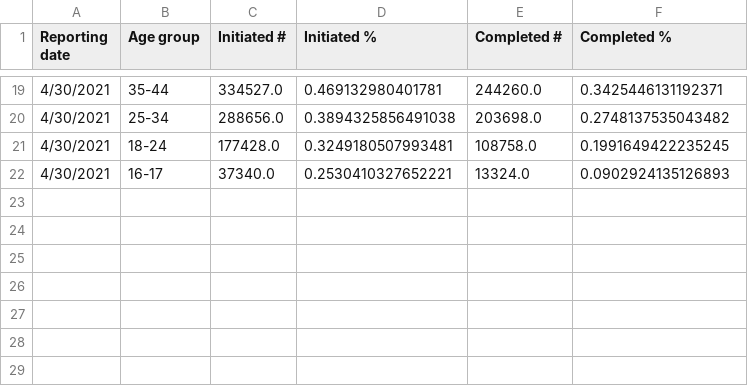
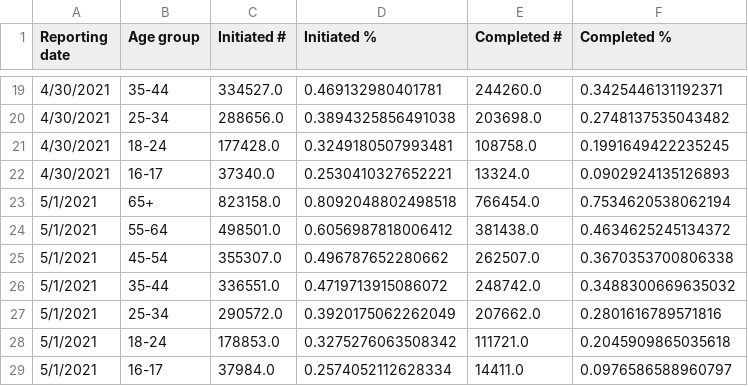
Before and after one commit to mattbayer/covid-wisconsin, a CSV file: data/vaccinations/Vax-Age-WI.csv, drawn as a sheet; only a part is shown, gaps mark what is left out; the diff names each change by its address in the sheet, - before the commit and + after, or states it on an @@ line.

Commit message:
Tableau manual update

```diff
--- a/data/vaccinations/Vax-Age-WI.csv
+++ b/data/vaccinations/Vax-Age-WI.csv
+row 23: 5/1/2021 | 65+ | 823158.0 | 0.8092048802498518 | 766454.0 | 0.7534620538062194
+row 24: 5/1/2021 | 55-64 | 498501.0 | 0.6056987818006412 | 381438.0 | 0.4634625245134372
+row 25: 5/1/2021 | 45-54 | 355307.0 | 0.496787652280662 | 262507.0 | 0.3670353700806338
+row 26: 5/1/2021 | 35-44 | 336551.0 | 0.4719713915086072 | 248742.0 | 0.3488300669635032
+row 27: 5/1/2021 | 25-34 | 290572.0 | 0.3920175062262049 | 207662.0 | 0.2801616789571816
+row 28: 5/1/2021 | 18-24 | 178853.0 | 0.3275276063508342 | 111721.0 | 0.2045909865035618
+row 29: 5/1/2021 | 16-17 | 37984.0 | 0.2574052112628334 | 14411.0 | 0.0976586588960797
```
Also changed, not shown: data/vaccinations/Vax-Manuf-WI.csv, 2 other files.
